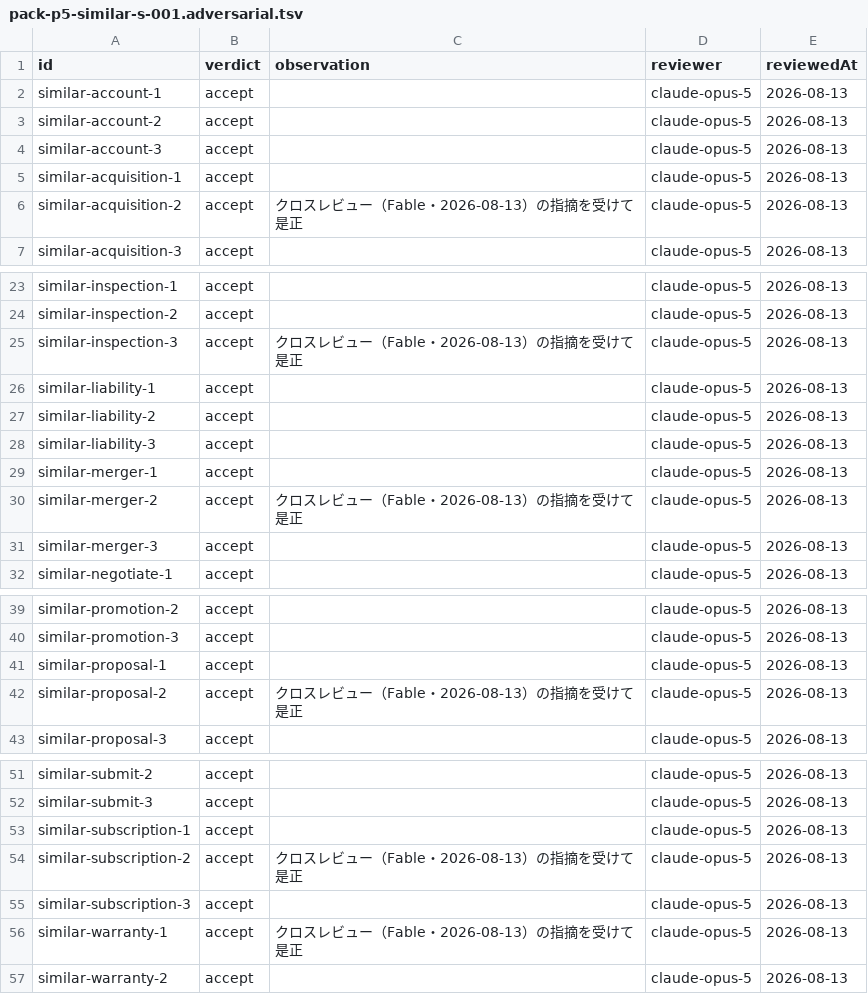
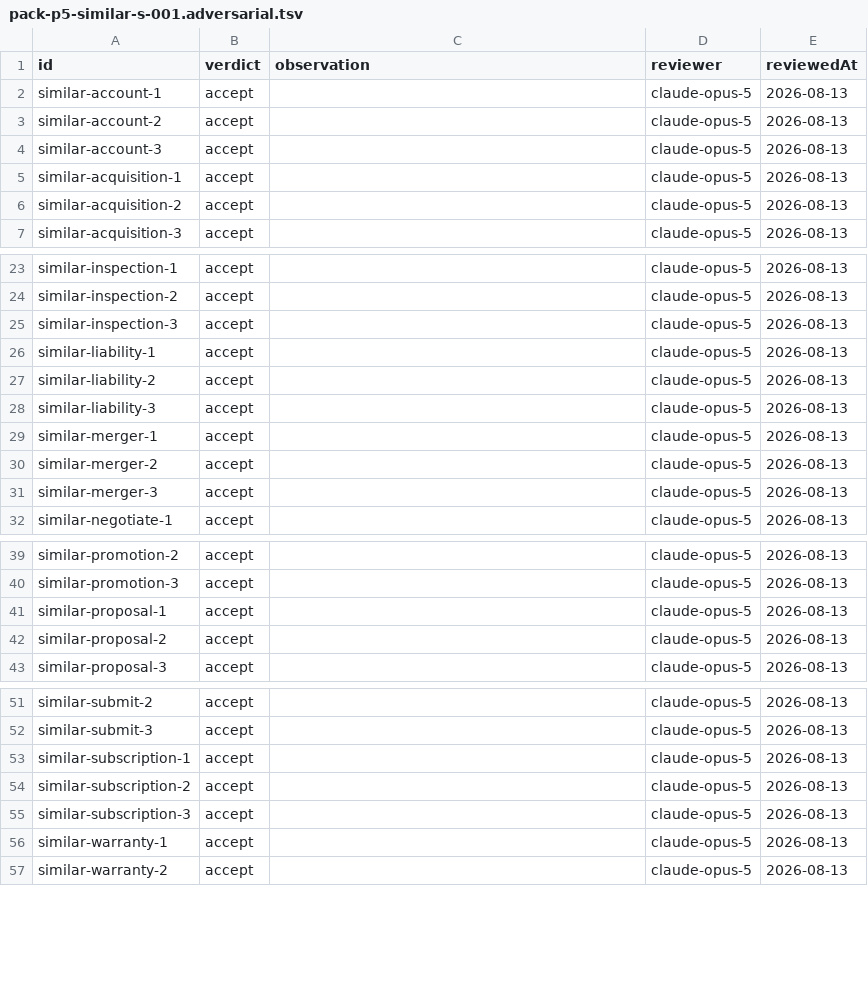
Before and after one commit to war-lab/BEB-Raid, a TSV file: content/drafts/pack-p5-similar-s-001.adversarial.tsv, drawn as a sheet; only a part is shown, gaps mark what is left out.

```diff
--- a/content/drafts/pack-p5-similar-s-001.adversarial.tsv
+++ b/content/drafts/pack-p5-similar-s-001.adversarial.tsv
@@ -5,3 +5,3 @@ similar-account-3	accept		claude-opus-5	2026-08-13
 similar-acquisition-1	accept		claude-opus-5	2026-08-13
-similar-acquisition-2	accept	クロスレビュー（Fable・2026-08-13）の指摘を受けて是正	claude-opus-5	2026-08-13
+similar-acquisition-2	accept		claude-opus-5	2026-08-13
 similar-acquisition-3	accept		claude-opus-5	2026-08-13
@@ -24,3 +24,3 @@ similar-inspection-1	accept		claude-opus-5	2026-08-13
 similar-inspection-2	accept		claude-opus-5	2026-08-13
-similar-inspection-3	accept	クロスレビュー（Fable・2026-08-13）の指摘を受けて是正	claude-opus-5	2026-08-13
+similar-inspection-3	accept		claude-opus-5	2026-08-13
 similar-liability-1	accept		claude-opus-5	2026-08-13
@@ -29,3 +29,3 @@ similar-liability-3	accept		claude-opus-5	2026-08-13
 similar-merger-1	accept		claude-opus-5	2026-08-13
-similar-merger-2	accept	クロスレビュー（Fable・2026-08-13）の指摘を受けて是正	claude-opus-5	2026-08-13
+similar-merger-2	accept		claude-opus-5	2026-08-13
 similar-merger-3	accept		claude-opus-5	2026-08-13
@@ -41,3 +41,3 @@ similar-promotion-3	accept		claude-opus-5	2026-08-13
 similar-proposal-1	accept		claude-opus-5	2026-08-13
-similar-proposal-2	accept	クロスレビュー（Fable・2026-08-13）の指摘を受けて是正	claude-opus-5	2026-08-13
+similar-proposal-2	accept		claude-opus-5	2026-08-13
 similar-proposal-3	accept		claude-opus-5	2026-08-13
@@ -53,5 +53,5 @@ similar-submit-3	accept		claude-opus-5	2026-08-13
 similar-subscription-1	accept		claude-opus-5	2026-08-13
-similar-subscription-2	accept	クロスレビュー（Fable・2026-08-13）の指摘を受けて是正	claude-opus-5	2026-08-13
+similar-subscription-2	accept		claude-opus-5	2026-08-13
 similar-subscription-3	accept		claude-opus-5	2026-08-13
-similar-warranty-1	accept	クロスレビュー（Fable・2026-08-13）の指摘を受けて是正	claude-opus-5	2026-08-13
+similar-warranty-1	accept		claude-opus-5	2026-08-13
 similar-warranty-2	accept		claude-opus-5	2026-08-13
```
Also changed, not shown: content/drafts/pack-dict-s-002.adversarial.tsv, content/drafts/pack-p2-s-003.adversarial.tsv, 18 other files.
